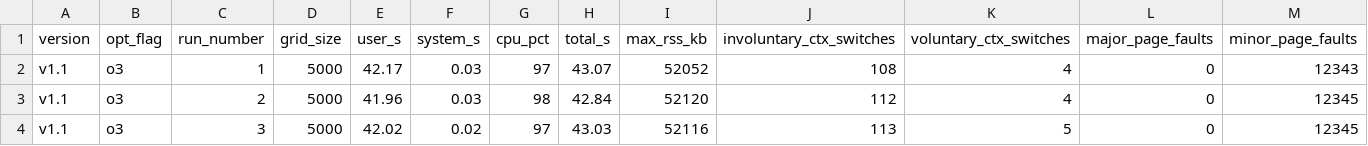
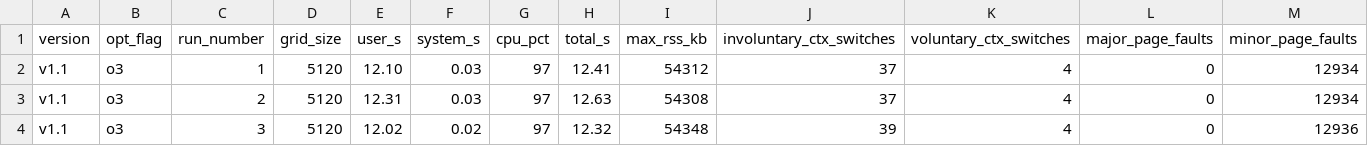
Before and after one commit to dhotrey/forest-fire-sim, a CSV file: data/v1.1/benchmarking/benchmarks-o3.csv, drawn as a sheet.

Commit message:
add simd data

```diff
--- a/data/v1.1/benchmarking/benchmarks-o3.csv
+++ b/data/v1.1/benchmarking/benchmarks-o3.csv
@@ -1,4 +1,4 @@
 version,opt_flag,run_number,grid_size,user_s,system_s,cpu_pct,total_s,max_rss_kb,involuntary_ctx_switches,voluntary_ctx_switches,major_page_faults,minor_page_faults
-v1.1,o3,1,5000,42.17,0.03,97,43.07,52052,108,4,0,12343
-v1.1,o3,2,5000,41.96,0.03,98,42.84,52120,112,4,0,12345
-v1.1,o3,3,5000,42.02,0.02,97,43.03,52116,113,5,0,12345
+v1.1,o3,1,5120,12.10,0.03,97,12.41,54312,37,4,0,12934
+v1.1,o3,2,5120,12.31,0.03,97,12.63,54308,37,4,0,12934
+v1.1,o3,3,5120,12.02,0.02,97,12.32,54348,39,4,0,12936
```
Also changed, not shown: 1 other file.
